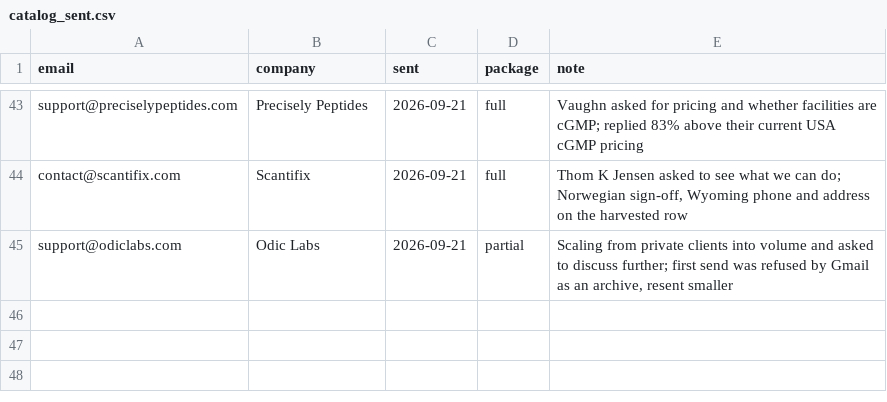
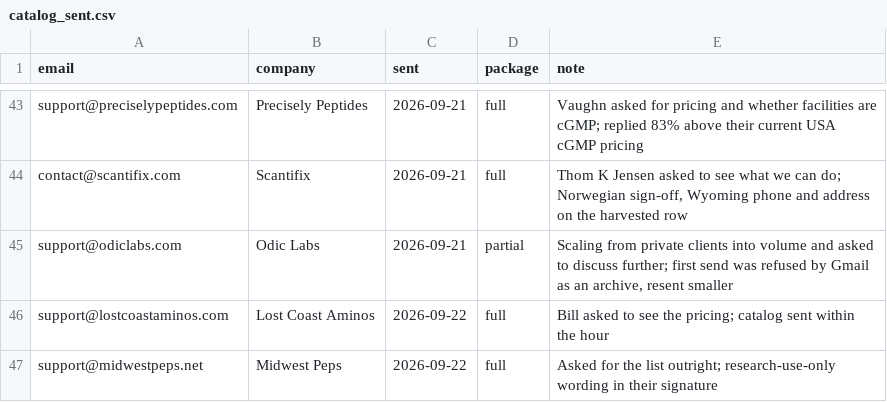
Before and after one commit to cfnoperations1-cell/g, a CSV file: outreach/catalog_sent.csv, drawn as a sheet; only a part is shown, gaps mark what is left out.

```diff
--- a/outreach/catalog_sent.csv
+++ b/outreach/catalog_sent.csv
@@ -45 +45,3 @@ contact@scantifix.com,Scantifix,2026-09-21,full,"Thom K Jensen asked to see what
 support@odiclabs.com,Odic Labs,2026-09-21,partial,"Scaling from private clients into volume and asked to discuss further; first send was refused by Gmail as an archive, resent smaller"
+support@lostcoastaminos.com,Lost Coast Aminos,2026-09-22,full,Bill asked to see the pricing; catalog sent within the hour
+support@midwestpeps.net,Midwest Peps,2026-09-22,full,Asked for the list outright; research-use-only wording in their signature
```
Also changed, not shown: outreach/reply_notes.csv, outreach/sent_log.csv, 3 other files.
